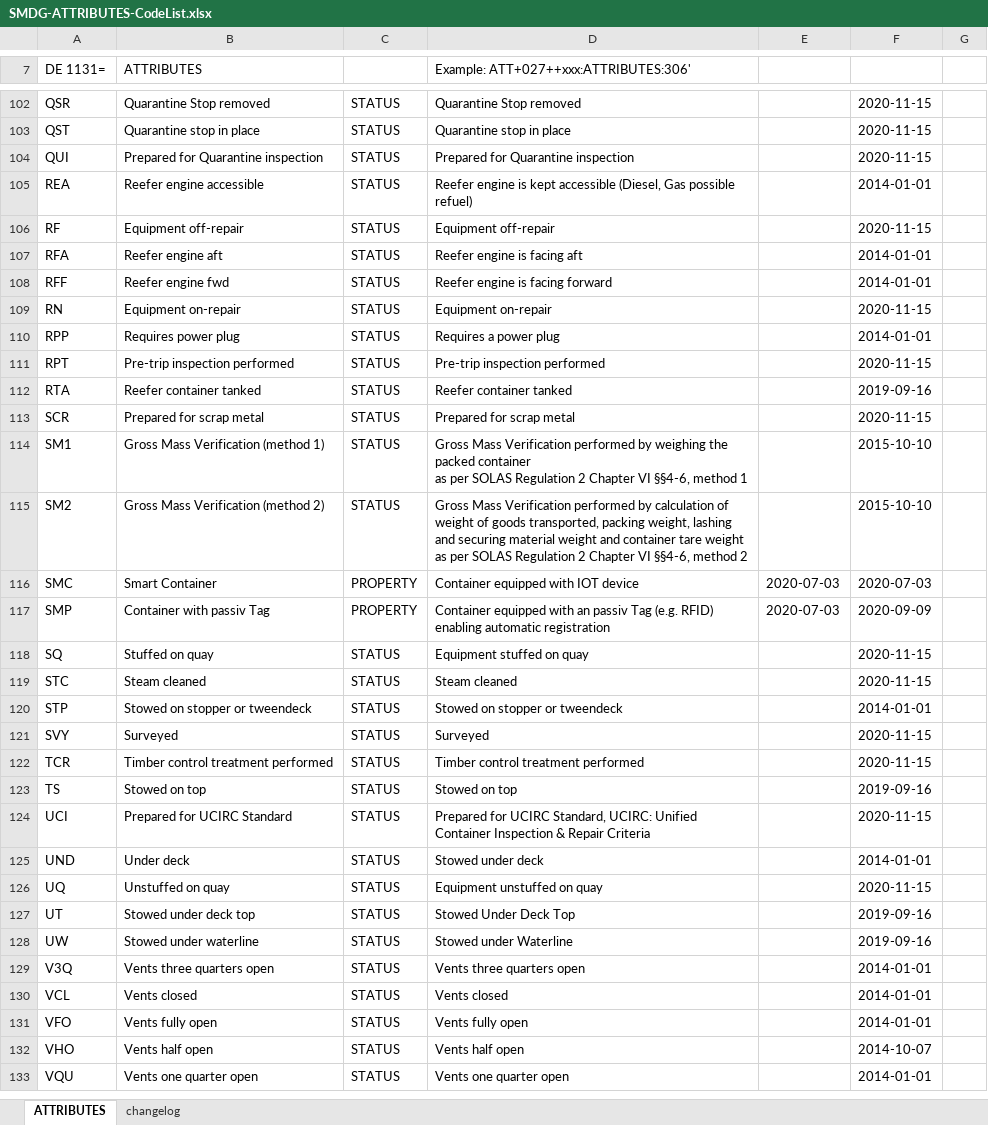
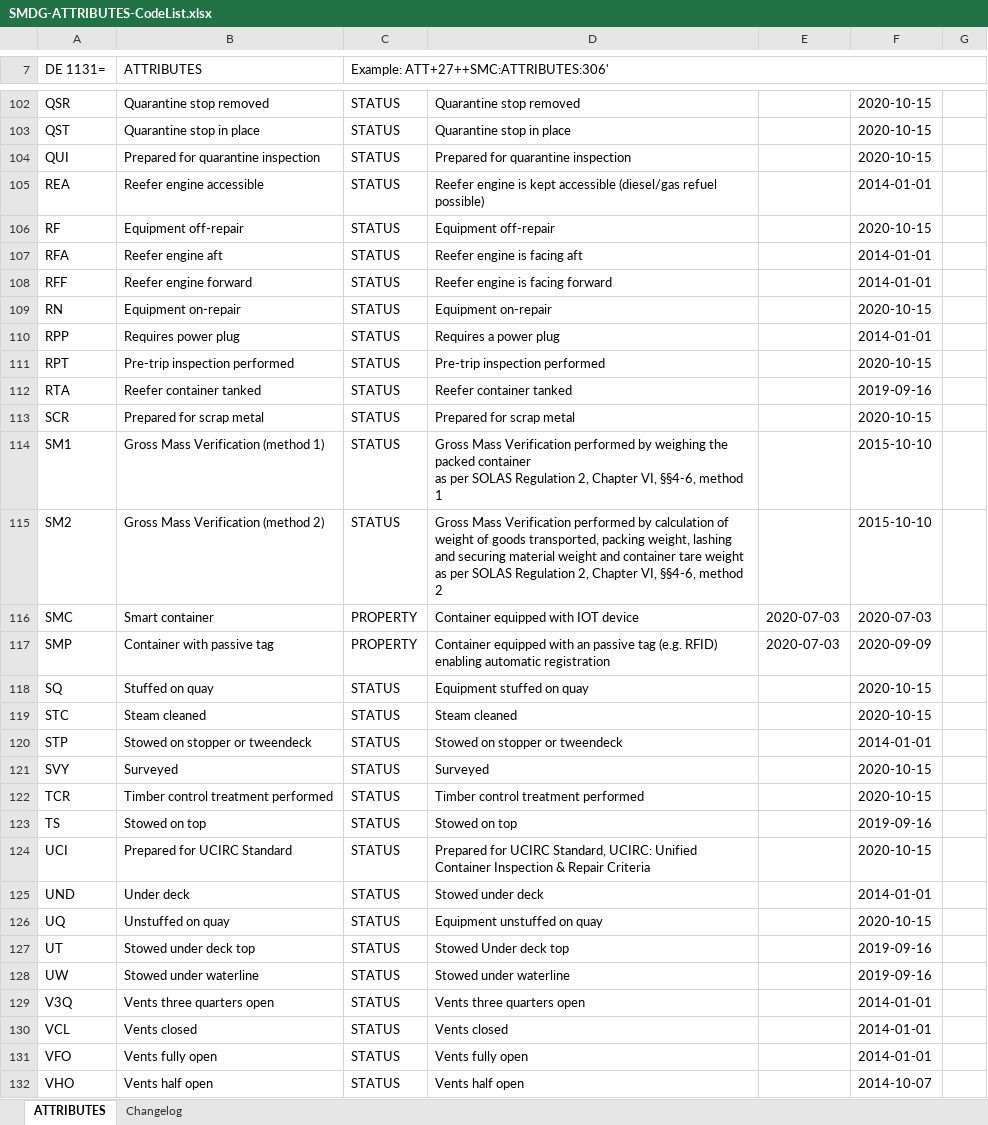
Before and after one commit to smdg-org/ATTRIBUTES-code-list, an Excel workbook: SMDG-ATTRIBUTES-CodeList.xlsx, sheet ATTRIBUTES, drawn as a sheet; only a part is shown, gaps mark what is left out; the shorter side is filled out with more unchanged rows; values as stored, in another font and other column widths than the file's, no cell formats; charts and pictures not drawn; the diff covers the shown part only; the diff names each change by its address in the sheet, - before the commit and + after, or states it on an @@ line.

Commit message:
JM - update by Mark Lim

```diff
--- a/SMDG-ATTRIBUTES-CodeList.xlsx (sheet ATTRIBUTES)
+++ b/SMDG-ATTRIBUTES-CodeList.xlsx (sheet ATTRIBUTES)
-sheet tab: changelog
+sheet tab: Changelog
-C7: (empty)
+C7: Example: ATT+27++SMC:ATTRIBUTES:306'
+C7:G7 merged
-D7: Example: ATT+027++xxx:ATTRIBUTES:306'
+D7: (empty)
-B102 (ATTRIBUTES): Quarantine Stop removed
+B102 (ATTRIBUTES): Quarantine stop removed
-D102: Quarantine Stop removed
+D102: Quarantine stop removed
-F102:F104: 2020-11-15
+F102:F104: 2020-10-15
-B104 (ATTRIBUTES): Prepared for Quarantine inspection
+B104 (ATTRIBUTES): Prepared for quarantine inspection
-D104: Prepared for Quarantine inspection
+D104: Prepared for quarantine inspection
-D105: …kept accessible (Diesel, Gas possible refuel)
+D105: …kept accessible (diesel/gas refuel possible)
-F106: 2020-11-15
+F106: 2020-10-15
-B108 (ATTRIBUTES): Reefer engine fwd
+B108 (ATTRIBUTES): Reefer engine forward
-F109: 2020-11-15
+F109: 2020-10-15
-F111: 2020-11-15
+F111: 2020-10-15
-F113: 2020-11-15
+F113: 2020-10-15
-D114: …SOLAS Regulation 2 Chapter VI §§4-6, method…
+D114: …SOLAS Regulation 2, Chapter VI, §§4-6, method…
-D115: …SOLAS Regulation 2 Chapter VI §§4-6, method…
+D115: …SOLAS Regulation 2, Chapter VI, §§4-6, method…
-B116 (ATTRIBUTES): Smart Container
+B116 (ATTRIBUTES): Smart container
-B117 (ATTRIBUTES): Container with passiv Tag
+B117 (ATTRIBUTES): Container with passive tag
-D117: …with an passiv Tag (e.g. RFID)…
+D117: …with an passive tag (e.g. RFID)…
-F118:F119: 2020-11-15
+F118:F119: 2020-10-15
-F121:F122: 2020-11-15
+F121:F122: 2020-10-15
-F124: 2020-11-15
+F124: 2020-10-15
-F126: 2020-11-15
+F126: 2020-10-15
-D127: Stowed Under Deck Top
+D127: Stowed Under deck top
-D128: Stowed under Waterline
+D128: Stowed under waterline
```
Also changed, not shown: 3 added rows, 3 removed rows and 96 edited cells elsewhere in this sheet, sheet Changelog, cell formats, charts or pictures.
